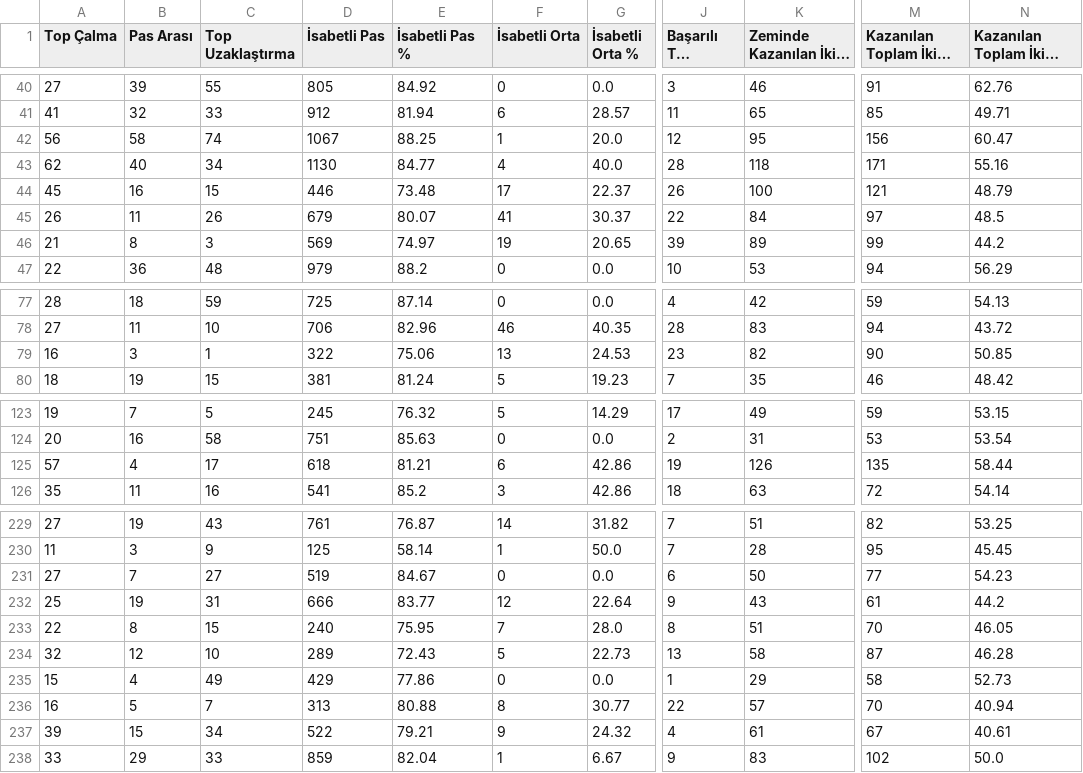
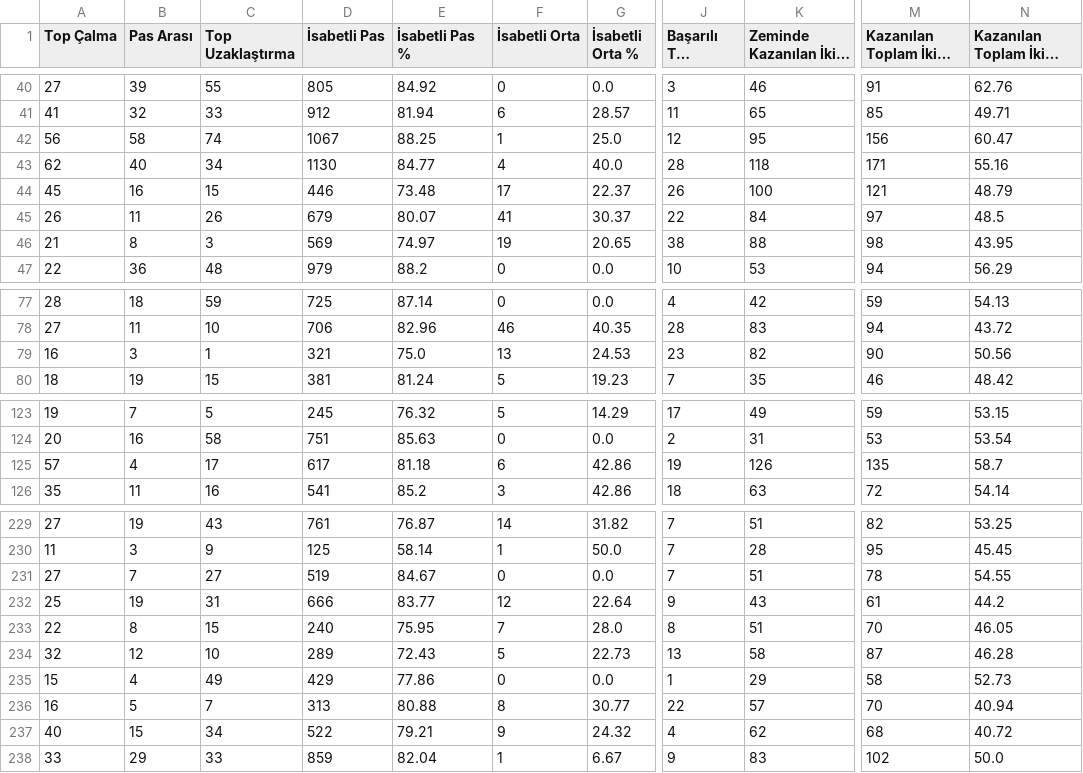
Before and after one commit to scatterradarcsv/csv_scatter_radar_total_noPos, a CSV file: defenders.csv, drawn as a sheet; only a part is shown, gaps mark what is left out; long unchanged cells end in …; the diff covers the shown part only; the diff names each change by its address in the sheet, - before the commit and + after, or states it on an @@ line.

Commit message:
Updated defenders.csv

```diff
--- a/defenders.csv
+++ b/defenders.csv
-G42 (İsabetli Orta %): 20.0
+G42 (İsabetli Orta %): 25.0
-J46 (Başarılı Top Sürme): 39
+J46 (Başarılı Top Sürme): 38
-K46 (Zeminde Kazanılan İkili Mücadele): 89
+K46 (Zeminde Kazanılan İkili Mücadele): 88
-M46 (Kazanılan Toplam İkili Mücadele): 99
+M46 (Kazanılan Toplam İkili Mücadele): 98
-N46: 44.2
+N46: 43.95
-D79 (İsabetli Pas): 322
+D79 (İsabetli Pas): 321
-E79 (İsabetli Pas %): 75.06
+E79 (İsabetli Pas %): 75.0
-N79: 50.85
+N79: 50.56
-D125 (İsabetli Pas): 618
+D125 (İsabetli Pas): 617
-E125 (İsabetli Pas %): 81.21
+E125 (İsabetli Pas %): 81.18
-N125: 58.44
+N125: 58.7
-J231 (Başarılı Top Sürme): 6
+J231 (Başarılı Top Sürme): 7
-K231 (Zeminde Kazanılan İkili Mücadele): 50
+K231 (Zeminde Kazanılan İkili Mücadele): 51
-M231 (Kazanılan Toplam İkili Mücadele): 77
+M231 (Kazanılan Toplam İkili Mücadele): 78
-N231: 54.23
+N231: 54.55
-A237 (Top Çalma): 39
+A237 (Top Çalma): 40
-K237 (Zeminde Kazanılan İkili Mücadele): 61
+K237 (Zeminde Kazanılan İkili Mücadele): 62
-M237 (Kazanılan Toplam İkili Mücadele): 67
+M237 (Kazanılan Toplam İkili Mücadele): 68
-N237: 40.61
+N237: 40.72
```
Also changed, not shown: 3 edited cells elsewhere in this file.
